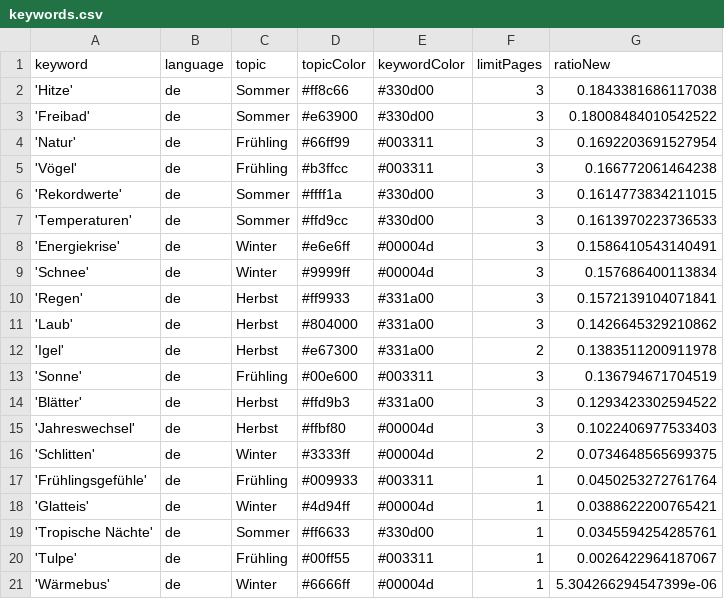
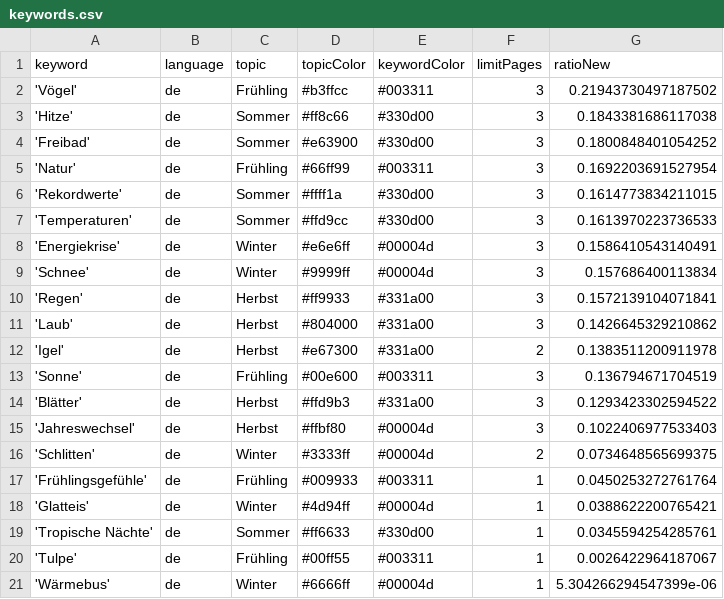
Before and after one commit to magaliekathrin/winterIsComing, a CSV file: keywords.csv, drawn as a sheet.

```diff
--- a/keywords.csv
+++ b/keywords.csv
@@ -1,6 +1,6 @@
 keyword,language,topic,topicColor,keywordColor,limitPages,ratioNew
+'Vögel',de,Frühling,#b3ffcc,#003311,3,0.21943730497187502
 'Hitze',de,Sommer,#ff8c66,#330d00,3,0.1843381686117038
-'Freibad',de,Sommer,#e63900,#330d00,3,0.18008484010542522
+'Freibad',de,Sommer,#e63900,#330d00,3,0.1800848401054252
 'Natur',de,Frühling,#66ff99,#003311,3,0.1692203691527954
-'Vögel',de,Frühling,#b3ffcc,#003311,3,0.166772061464238
 'Rekordwerte',de,Sommer,#ffff1a,#330d00,3,0.1614773834211015
```
Also changed, not shown: csv/news_2023_08.csv, 1 other file.
